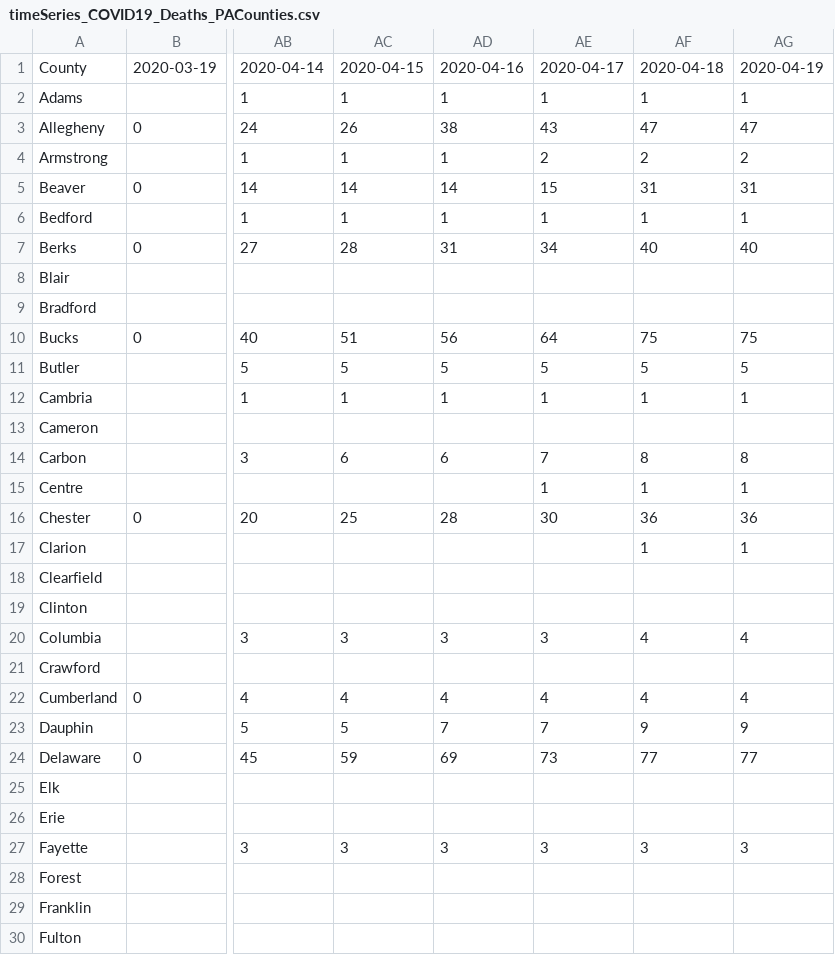
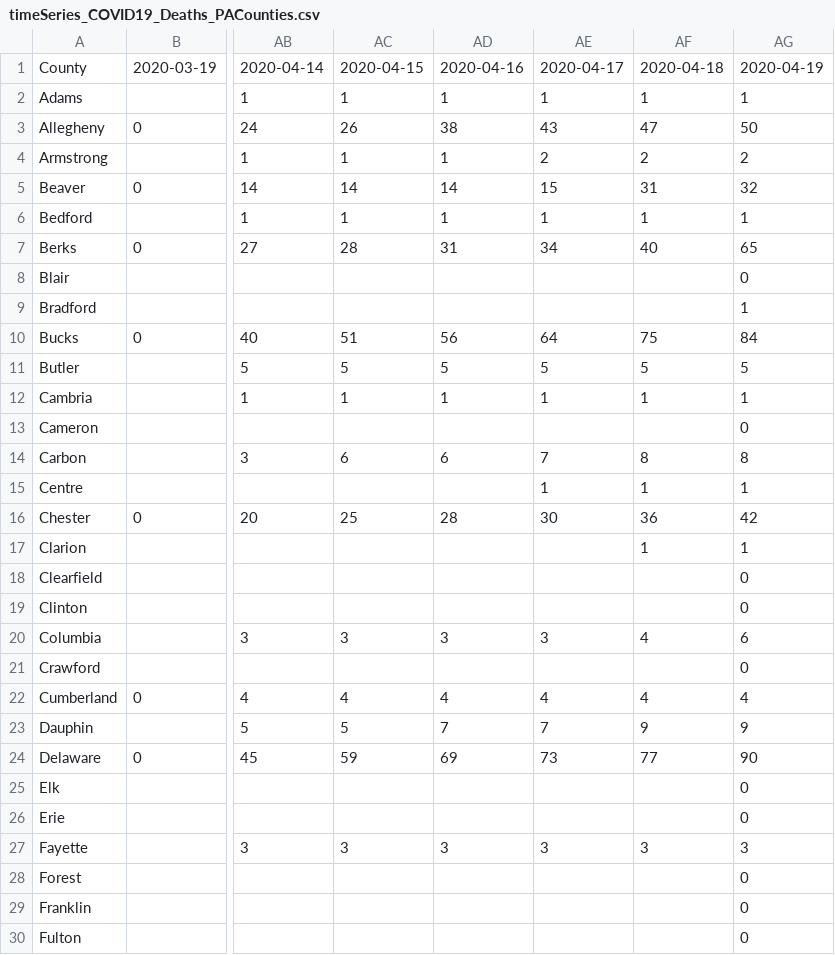
Before and after one commit to menonpg/COVID19_PA, a CSV file: timeSeries_COVID19_Deaths_PACounties.csv, drawn as a sheet; only a part is shown, gaps mark what is left out; the diff covers the shown part only; the diff names each change by its address in the sheet, - before the commit and + after, or states it on an @@ line.

Commit message:
Correction for 4/19 upload
Corrected data from 3/19 to 4/19/2020

```diff
--- a/timeSeries_COVID19_Deaths_PACounties.csv
+++ b/timeSeries_COVID19_Deaths_PACounties.csv
-AG3: 47
+AG3: 50
-AG5: 31
+AG5: 32
-AG7: 40
+AG7: 65
-AG8: (empty)
+AG8: 0
-AG9: (empty)
+AG9: 1
-AG10: 75
+AG10: 84
-AG13: (empty)
+AG13: 0
-AG16: 36
+AG16: 42
-AG18:AG19: (empty)
+AG18:AG19: 0
-AG20: 4
+AG20: 6
-AG21: (empty)
+AG21: 0
-AG24: 77
+AG24: 90
-AG25:AG26: (empty)
+AG25:AG26: 0
-AG28:AG30: (empty)
+AG28:AG30: 0
```
Also changed, not shown: 27 edited cells elsewhere in this file, timeSeries_COVID19_Cases_PACounties.csv.
